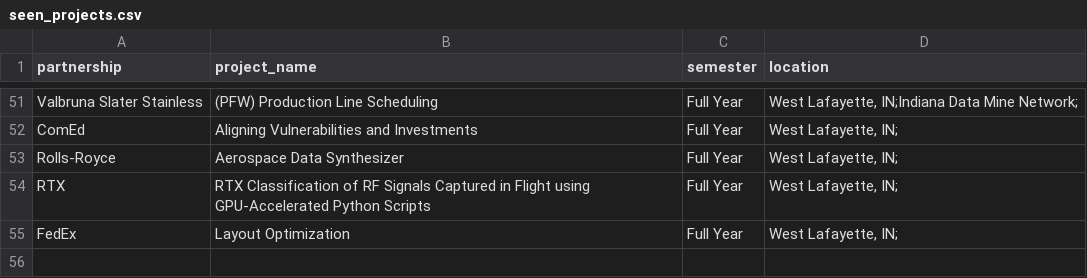
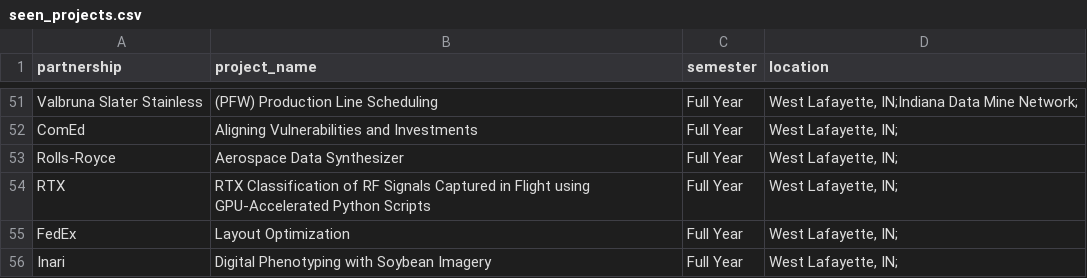
Before and after one commit to nmchong/tdm-crp-monitor, a CSV file: seen_projects.csv, drawn as a sheet; only a part is shown, gaps mark what is left out.

```diff
--- a/seen_projects.csv
+++ b/seen_projects.csv
@@ -55 +55,2 @@ RTX,RTX Classification of RF Signals Captured in Flight using GPU-Accelerated Py
 FedEx,Layout Optimization,Full Year,"West Lafayette, IN;"
+Inari,Digital Phenotyping with Soybean Imagery,Full Year,"West Lafayette, IN;"
```
